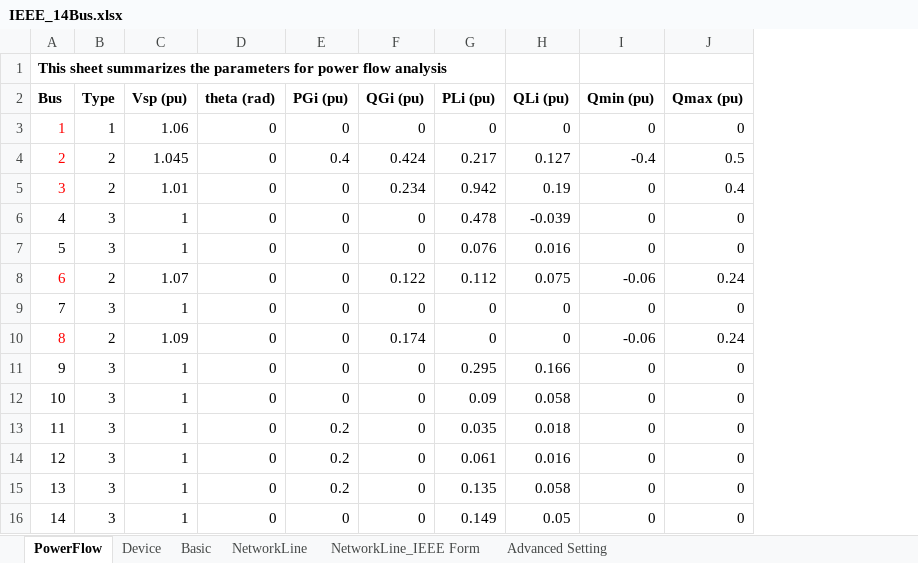
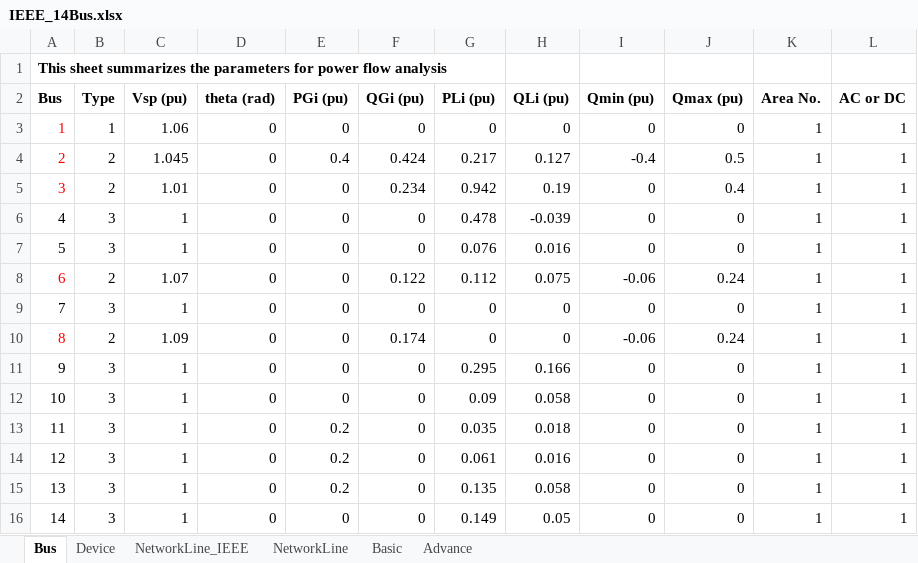
Before and after one commit to Future-Power-Networks/Simplus-Grid-Tool, an Excel workbook: Examples/IEEE_14Bus/IEEE_14Bus.xlsx, sheet Bus, drawn as a sheet; values as stored, in another font and other column widths than the file's, no borders; the diff names each change by its address in the sheet, - before the commit and + after, or states it on an @@ line.

```diff
--- a/Examples/IEEE_14Bus/IEEE_14Bus.xlsx (sheet Bus)
+++ b/Examples/IEEE_14Bus/IEEE_14Bus.xlsx (sheet Bus)
-sheet tab: PowerFlow
+sheet tab: Bus
-sheet tab: NetworkLine_IEEE Form
+sheet tab: NetworkLine_IEEE
-sheet tab: Advanced Setting
+sheet tab: Advance
@@ sheet tab order changed: Bus | Device | NetworkLine_IEEE | NetworkLine | Basic | Advance @@
+column K (Area No.), rows 3-16: all 1
+column L (AC or DC), rows 3-16: all 1
```
Also changed, not shown: sheet Advance, Examples/SingleMachineInfiniteBus/SingleSGInfiniteBus.xlsx, Examples/paper_participation/ModalConfig.xlsx, 19 other files.
